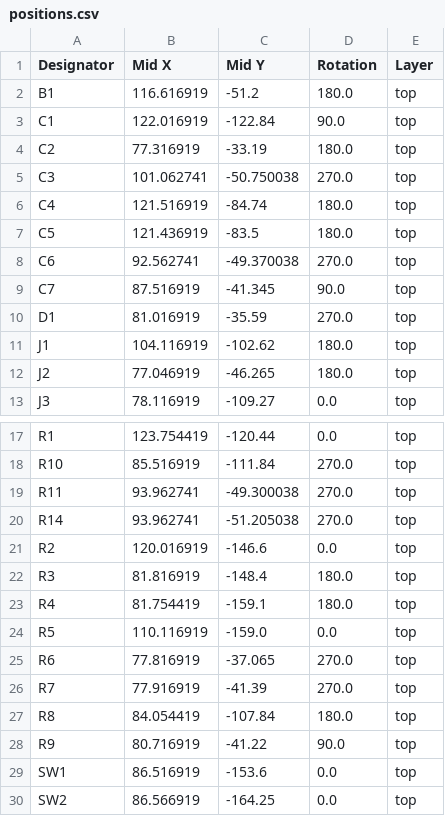
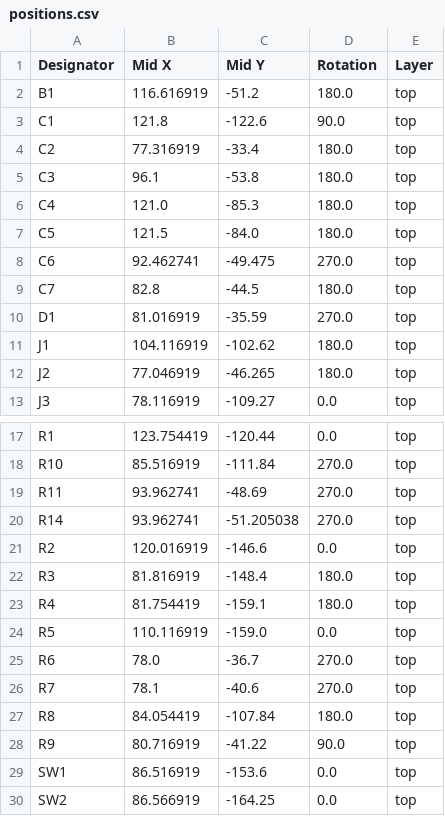
Before and after one commit to aaronluebbert/ChessLink, a CSV file: pcb/Microcontroller Lab Summer 2026/ESP+Power_Only/production/positions.csv, drawn as a sheet; only a part is shown, gaps mark what is left out.

```diff
--- a/pcb/Microcontroller Lab Summer 2026/ESP+Power_Only/production/positions.csv
+++ b/pcb/Microcontroller Lab Summer 2026/ESP+Power_Only/production/positions.csv
@@ -2,9 +2,9 @@
 B1,116.616919,-51.2,180.0,top
-C1,122.016919,-122.84,90.0,top
-C2,77.316919,-33.19,180.0,top
-C3,101.062741,-50.750038,270.0,top
-C4,121.516919,-84.74,180.0,top
-C5,121.436919,-83.5,180.0,top
-C6,92.562741,-49.370038,270.0,top
-C7,87.516919,-41.345,90.0,top
+C1,121.8,-122.6,90.0,top
+C2,77.316919,-33.4,180.0,top
+C3,96.1,-53.8,180.0,top
+C4,121.0,-85.3,180.0,top
+C5,121.5,-84.0,180.0,top
+C6,92.462741,-49.475,270.0,top
+C7,82.8,-44.5,180.0,top
 D1,81.016919,-35.59,270.0,top
@@ -18,3 +18,3 @@ R1,123.754419,-120.44,0.0,top
 R10,85.516919,-111.84,270.0,top
-R11,93.962741,-49.300038,270.0,top
+R11,93.962741,-48.69,270.0,top
 R14,93.962741,-51.205038,270.0,top
@@ -24,4 +24,4 @@ R4,81.754419,-159.1,180.0,top
 R5,110.116919,-159.0,0.0,top
-R6,77.816919,-37.065,270.0,top
-R7,77.916919,-41.39,270.0,top
+R6,78.0,-36.7,270.0,top
+R7,78.1,-40.6,270.0,top
 R8,84.054419,-107.84,180.0,top
```
Also changed, not shown: pcb/Microcontroller Lab Summer 2026/ESP+Power_Only/production/bom.csv, pcb/Microcontroller Lab Summer 2026/Sensors+LEDs/production/bom.csv, 10 other files.
